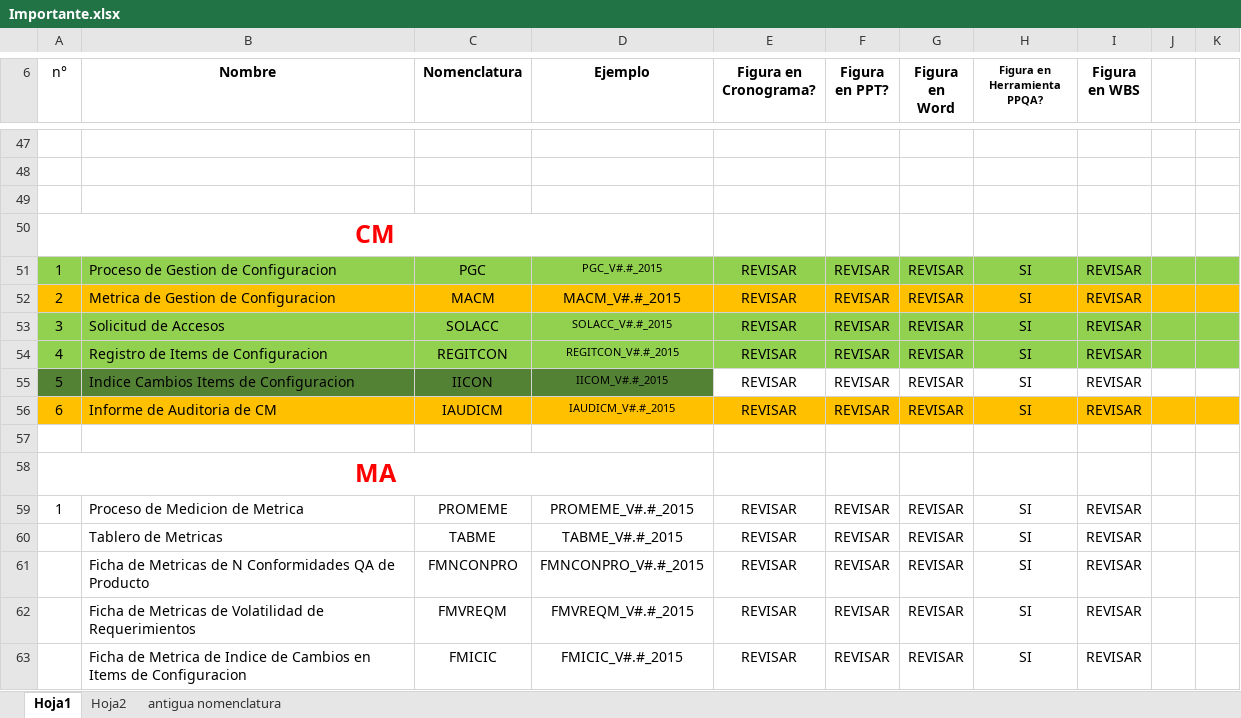
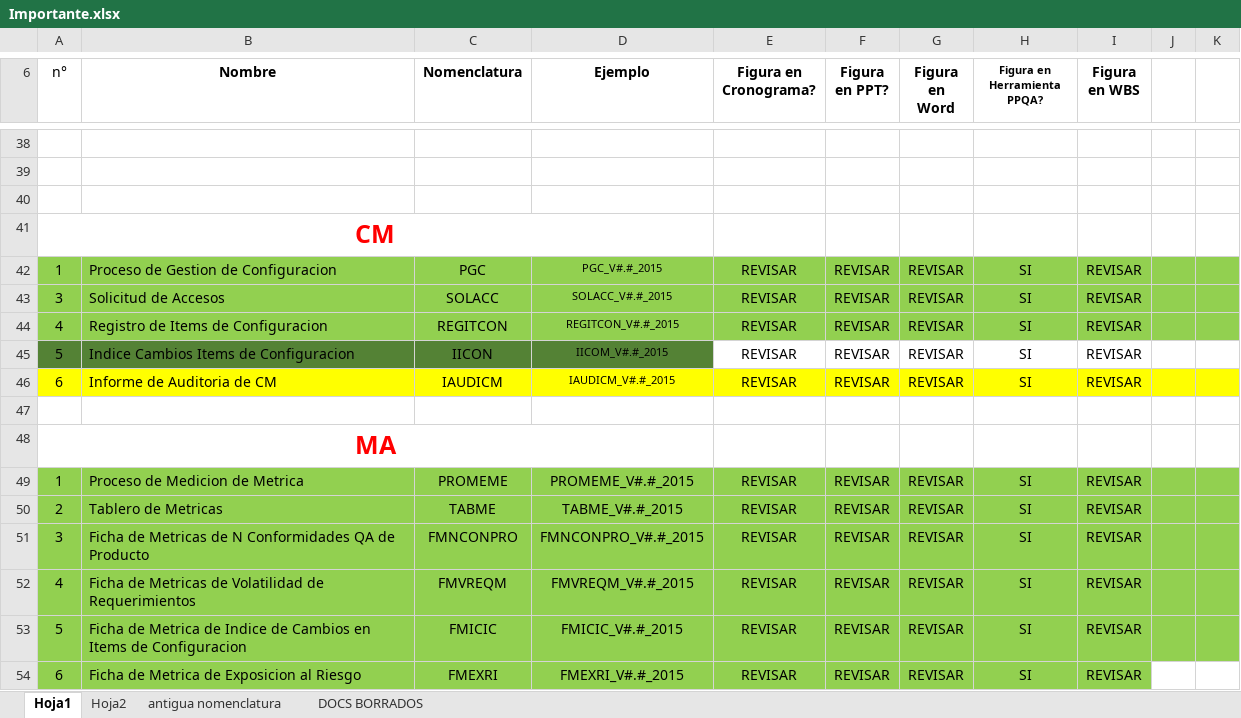
Before and after one commit to lowrider80/UTP-GPS-ALARM, an Excel workbook: Importante.xlsx, sheet Hoja1, drawn as a sheet; only a part is shown, gaps mark what is left out; values as stored, in another font and other column widths than the file's, no borders; charts and pictures and conditional formats not drawn; removed rows and columns are numbered as before the commit, all else as after; the diff covers the shown part only; the diff names each change by its address in the sheet, - before the commit and + after, or states it on an @@ line.

```diff
--- a/Importante.xlsx (sheet Hoja1)
+++ b/Importante.xlsx (sheet Hoja1)
+sheet tab: DOCS BORRADOS
-row 52: 2 | Metrica de Gestion de Configuracion | MACM | MACM_V#.#_2015 | REVISAR | REVISAR | REVISAR | SI | REVISAR
-A46:K46 fill: #FFC000
+A46:K46 fill: #FFFF00
-A49:K53 fill: none
+A49:K53 fill: #92D050
-A50 (n°): (empty)
+A50 (n°): 2
-A51 (n°): (empty)
+A51 (n°): 3
-A52 (n°): (empty)
+A52 (n°): 4
-A53 (n°): (empty)
+A53 (n°): 5
+row 54: 6 | Ficha de Metrica de Exposicion al Riesgo | FMEXRI | FMEXRI_V#.#_2015 | REVISAR | REVISAR | REVISAR | SI | REVISAR
```
Also changed, not shown: 4 added rows, 11 removed rows, 1 moved row, 8 edited cells, cell formats and merged cells elsewhere in this sheet.
